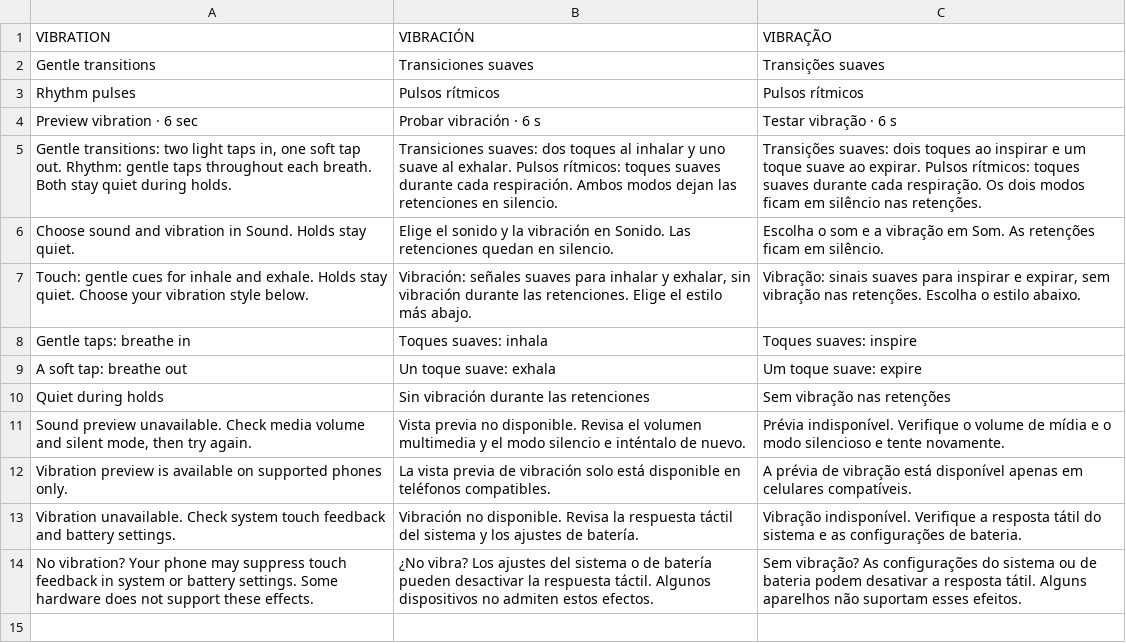
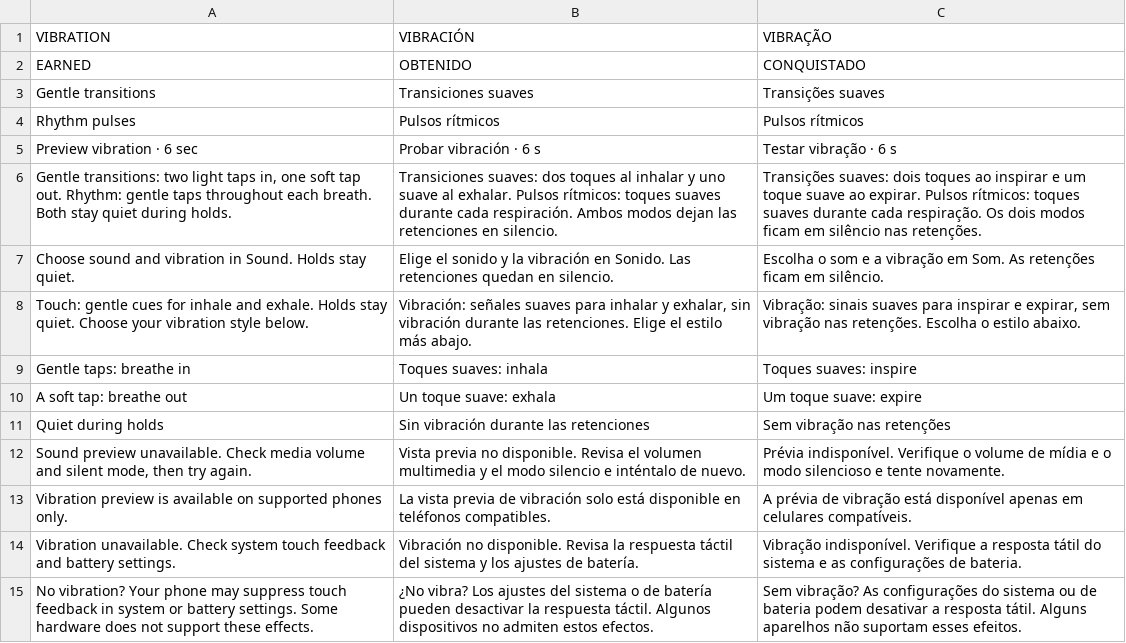
Before and after one commit to Clercminator/InOut, a TSV file: apps/mobile/src/locales/sensory.tsv, drawn as a sheet.

```diff
--- a/apps/mobile/src/locales/sensory.tsv
+++ b/apps/mobile/src/locales/sensory.tsv
@@ -1,2 +1,3 @@
 VIBRATION	VIBRACIÓN	VIBRAÇÃO
+EARNED	OBTENIDO	CONQUISTADO
 Gentle transitions	Transiciones suaves	Transições suaves
```
Also changed, not shown: 13 other files.
